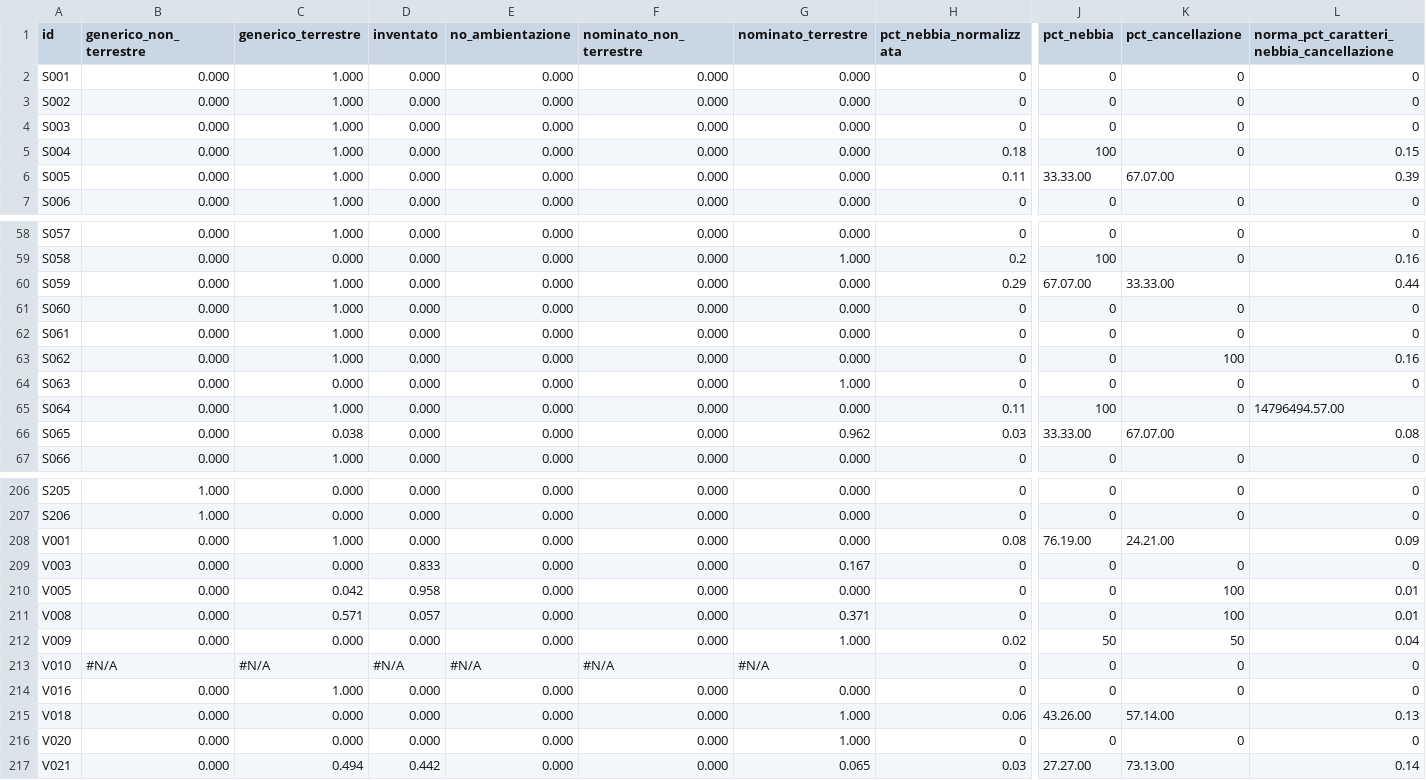
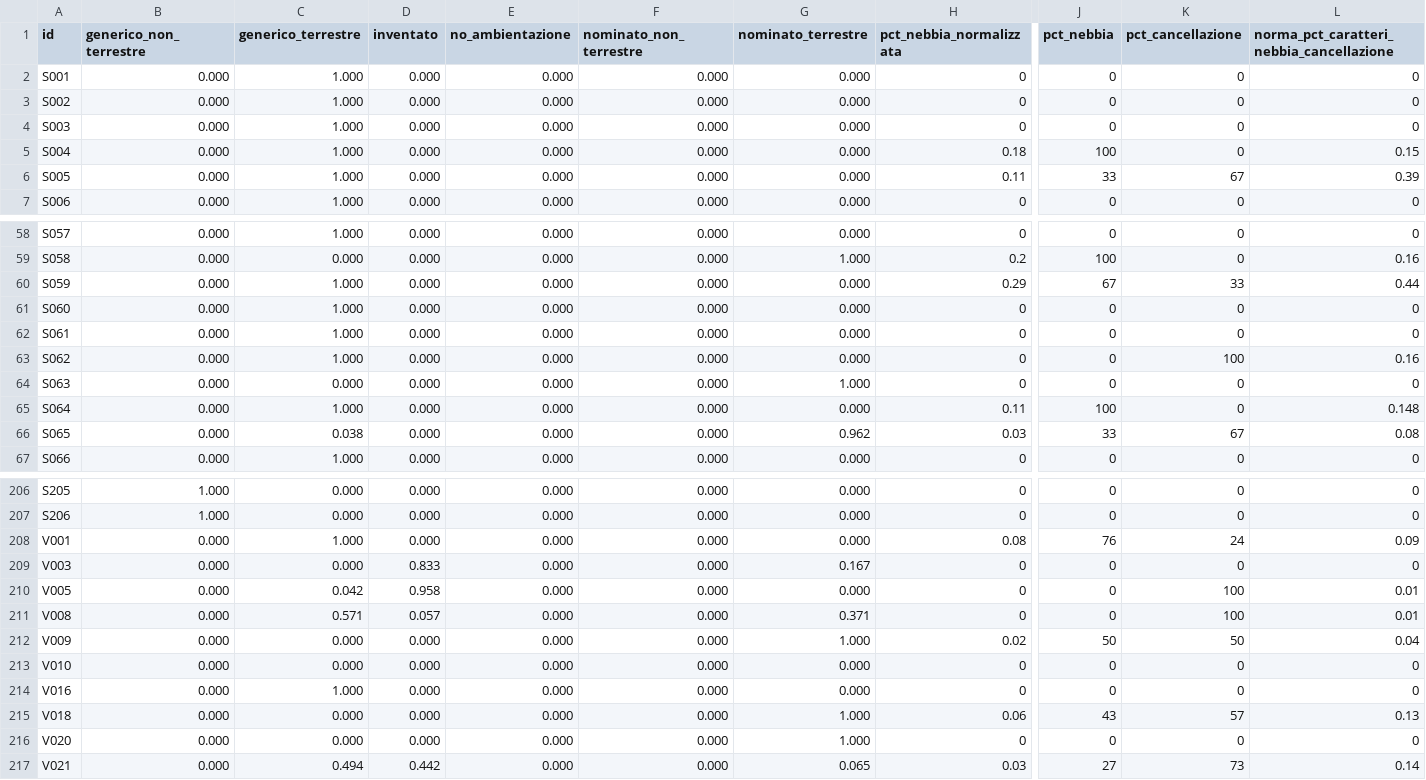
Before and after one commit to densitydesign/atlante-calvino-project, a CSV file: public/territory_texts_data.csv, drawn as a sheet; only a part is shown, gaps mark what is left out; the diff covers the shown part only; the diff names each change by its address in the sheet, - before the commit and + after, or states it on an @@ line.

Commit message:
territory : fixed some input data; implemented dubitative phenomena rings

```diff
--- a/public/territory_texts_data.csv
+++ b/public/territory_texts_data.csv
-J6 (pct_nebbia): 33.33.00
+J6 (pct_nebbia): 33
-K6 (pct_cancellazione): 67.07.00
+K6 (pct_cancellazione): 67
-J60 (pct_nebbia): 67.07.00
+J60 (pct_nebbia): 67
-K60 (pct_cancellazione): 33.33.00
+K60 (pct_cancellazione): 33
-L65: 14796494.57.00
+L65: 0.148
-J66 (pct_nebbia): 33.33.00
+J66 (pct_nebbia): 33
-K66 (pct_cancellazione): 67.07.00
+K66 (pct_cancellazione): 67
-J208 (pct_nebbia): 76.19.00
+J208 (pct_nebbia): 76
-K208 (pct_cancellazione): 24.21.00
+K208 (pct_cancellazione): 24
-B213 (generico_non_terrestre): #N/A
+B213 (generico_non_terrestre): 0.000
-C213 (generico_terrestre): #N/A
+C213 (generico_terrestre): 0.000
-D213 (inventato): #N/A
+D213 (inventato): 0.000
-E213 (no_ambientazione): #N/A
+E213 (no_ambientazione): 0.000
-F213 (nominato_non_terrestre): #N/A
+F213 (nominato_non_terrestre): 0.000
-G213 (nominato_terrestre): #N/A
+G213 (nominato_terrestre): 0.000
-J215 (pct_nebbia): 43.26.00
+J215 (pct_nebbia): 43
-K215 (pct_cancellazione): 57.14.00
+K215 (pct_cancellazione): 57
-J217 (pct_nebbia): 27.27.00
+J217 (pct_nebbia): 27
-K217 (pct_cancellazione): 73.13.00
+K217 (pct_cancellazione): 73
```
Also changed, not shown: 11 edited cells elsewhere in this file, 3 other files.
